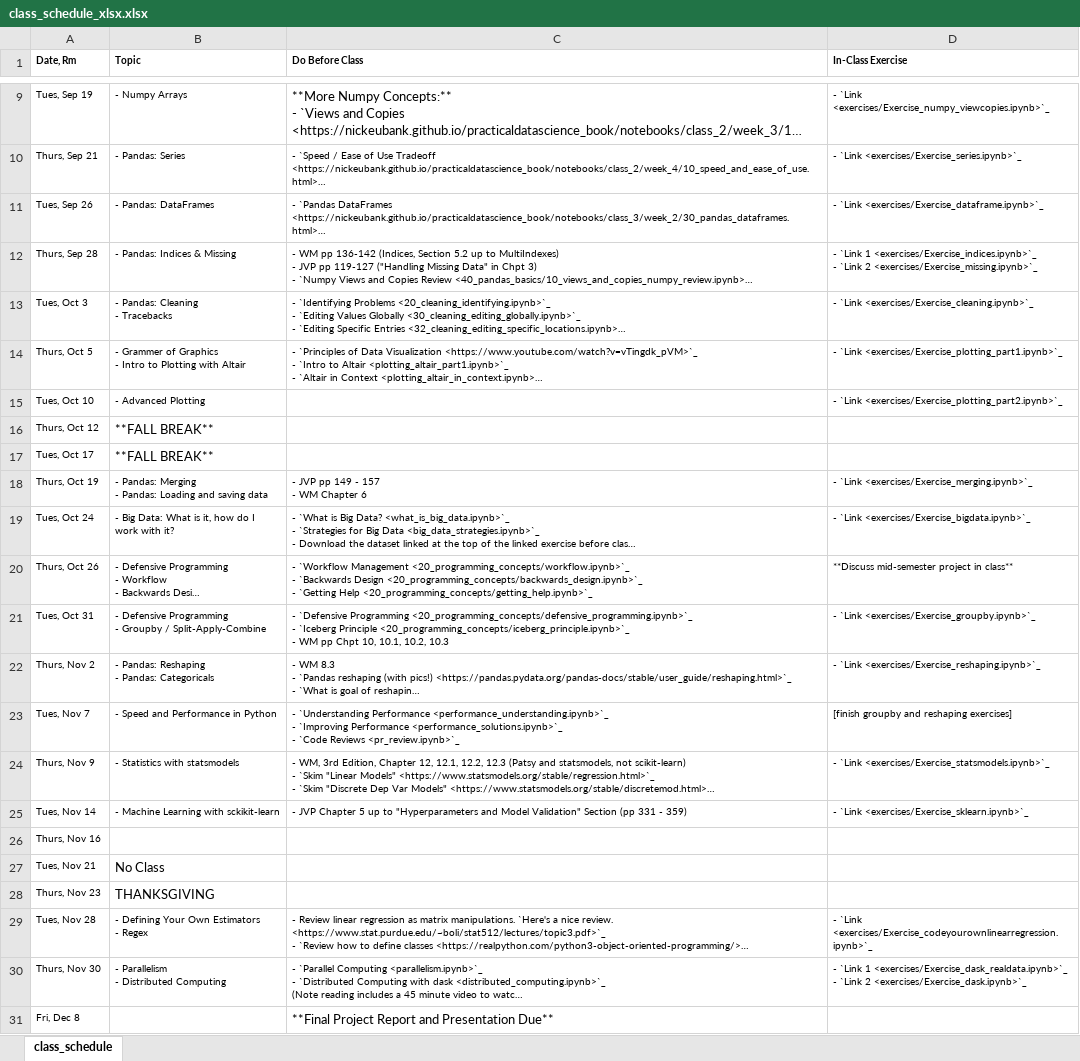
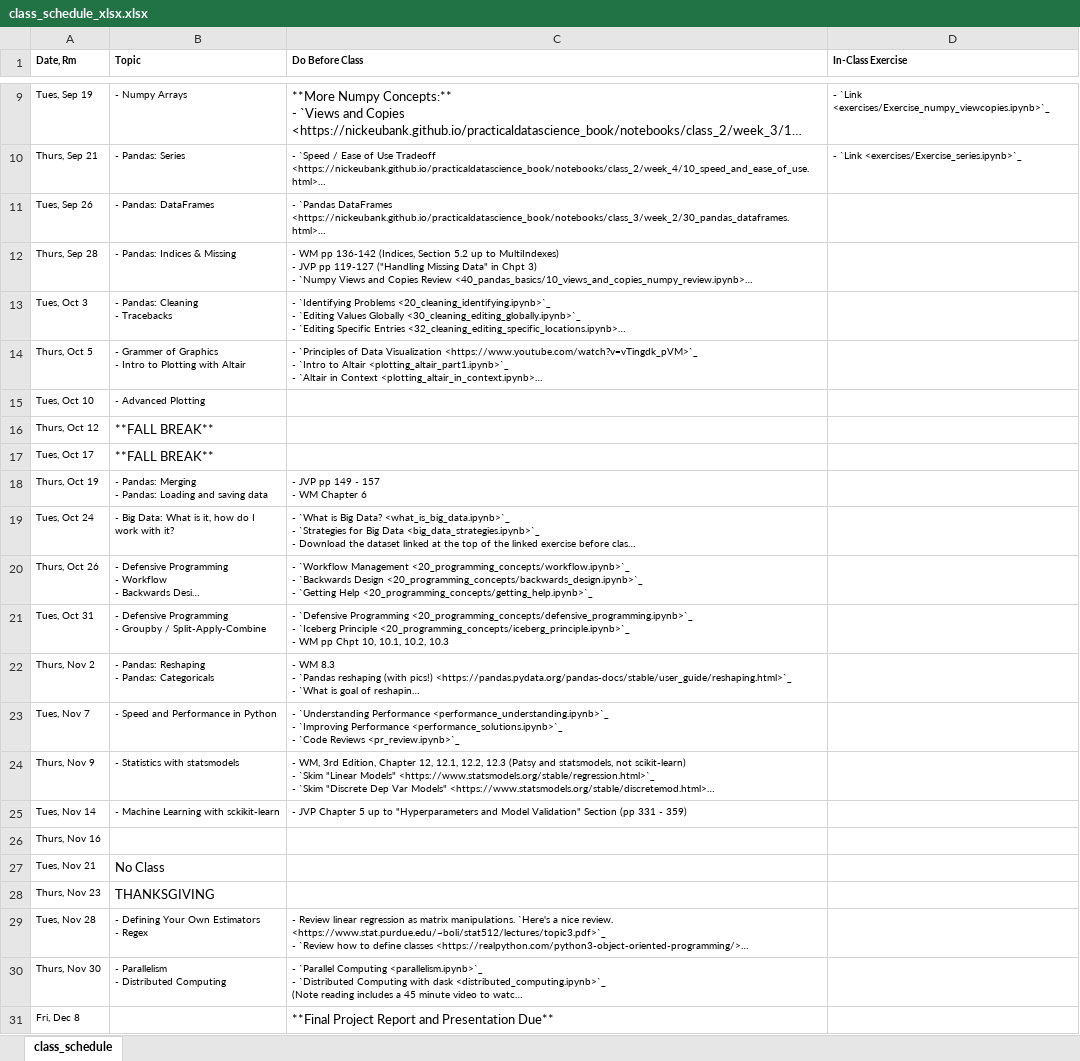
Before and after one commit to nickeubank/practicaldatascience_class, an Excel workbook: source/class_schedule_xlsx.xlsx, sheet class_schedule, drawn as a sheet; only a part is shown, gaps mark what is left out; long unchanged cells end in …; values as stored, in another font and other column widths than the file's, no borders; ↵ is a line break in a cell; the diff names each change by its address in the sheet, - before the commit and + after, or states it on an @@ line.

Commit message:
update exercises on class schedule to remove before ready

```diff
--- a/source/class_schedule_xlsx.xlsx (sheet class_schedule)
+++ b/source/class_schedule_xlsx.xlsx (sheet class_schedule)
-D11 (In-Class Exercise): - `Link <exercises/Exercise_dataframe.ipynb>`_
+D11 (In-Class Exercise): (empty)
-D12 (In-Class Exercise): - `Link 1 <exercises/Exercise_indices.ipynb>`_ ↵ - `Link 2 <exercises/Exercise_missing.ipynb>`_
+D12 (In-Class Exercise): (empty)
-D13 (In-Class Exercise): - `Link <exercises/Exercise_cleaning.ipynb>`_
+D13 (In-Class Exercise): (empty)
-D14 (In-Class Exercise): - `Link <exercises/Exercise_plotting_part1.ipynb>`_
+D14 (In-Class Exercise): (empty)
-D15 (In-Class Exercise): - `Link <exercises/Exercise_plotting_part2.ipynb>`_
+D15 (In-Class Exercise): (empty)
-D18 (In-Class Exercise): - `Link <exercises/Exercise_merging.ipynb>`_
+D18 (In-Class Exercise): (empty)
-D19 (In-Class Exercise): - `Link <exercises/Exercise_bigdata.ipynb>`_
+D19 (In-Class Exercise): (empty)
-D20 (In-Class Exercise): **Discuss mid-semester project in class**
+D20 (In-Class Exercise): (empty)
-D21 (In-Class Exercise): - `Link <exercises/Exercise_groupby.ipynb>`_
+D21 (In-Class Exercise): (empty)
-D22 (In-Class Exercise): - `Link <exercises/Exercise_reshaping.ipynb>`_
+D22 (In-Class Exercise): (empty)
-D23 (In-Class Exercise): [finish groupby and reshaping exercises]
+D23 (In-Class Exercise): (empty)
-D24 (In-Class Exercise): - `Link <exercises/Exercise_statsmodels.ipynb>`_
+D24 (In-Class Exercise): (empty)
-D25 (In-Class Exercise): - `Link <exercises/Exercise_sklearn.ipynb>`_
+D25 (In-Class Exercise): (empty)
-D29 (In-Class Exercise): - `Link <exercises/Exercise_codeyourownlinearregression.ipynb>`_
+D29 (In-Class Exercise): (empty)
-D30 (In-Class Exercise): - `Link 1 <exercises/Exercise_dask_realdata.ipynb>`_ ↵ - `Link 2 <exercises/Exercise_dask.ipynb>`_
+D30 (In-Class Exercise): (empty)
```
Also changed, not shown: 9 other files.
